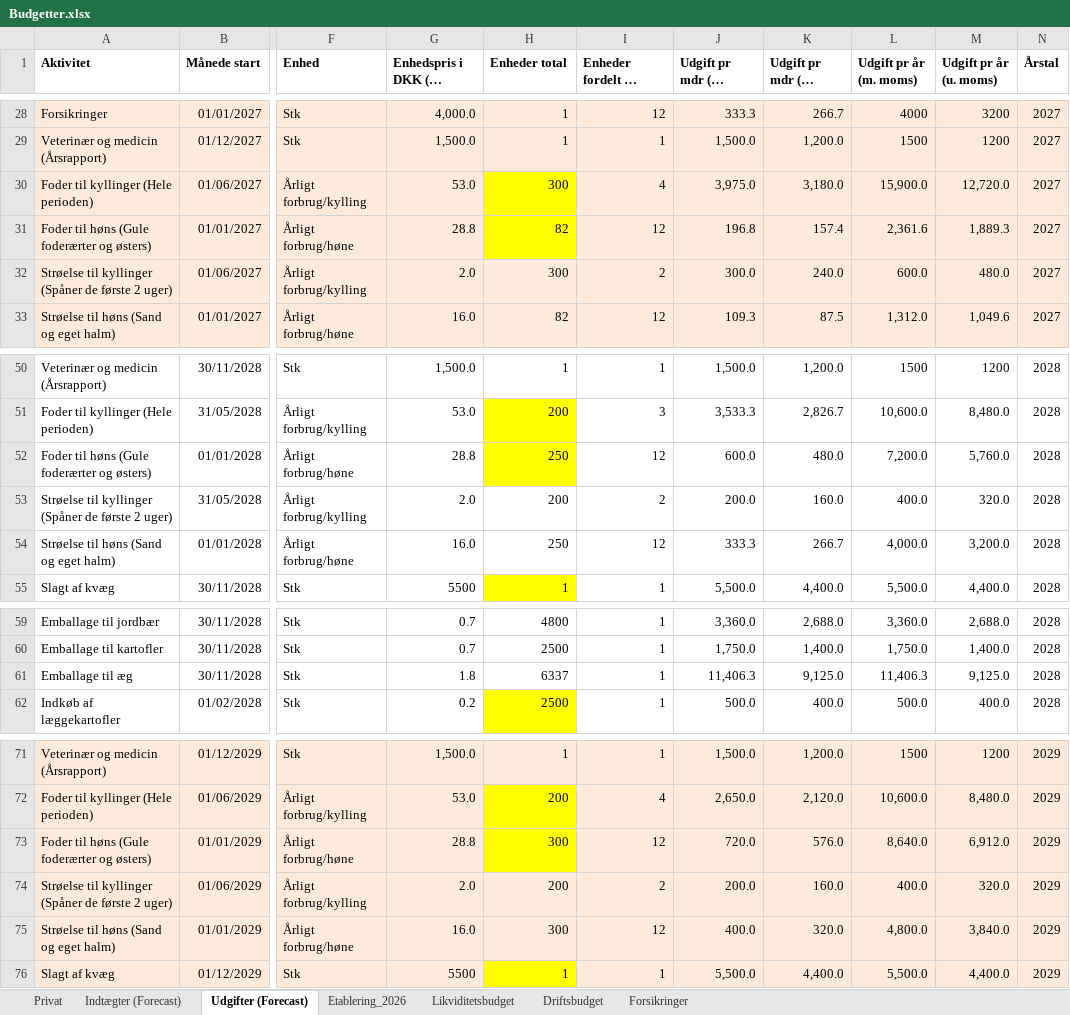
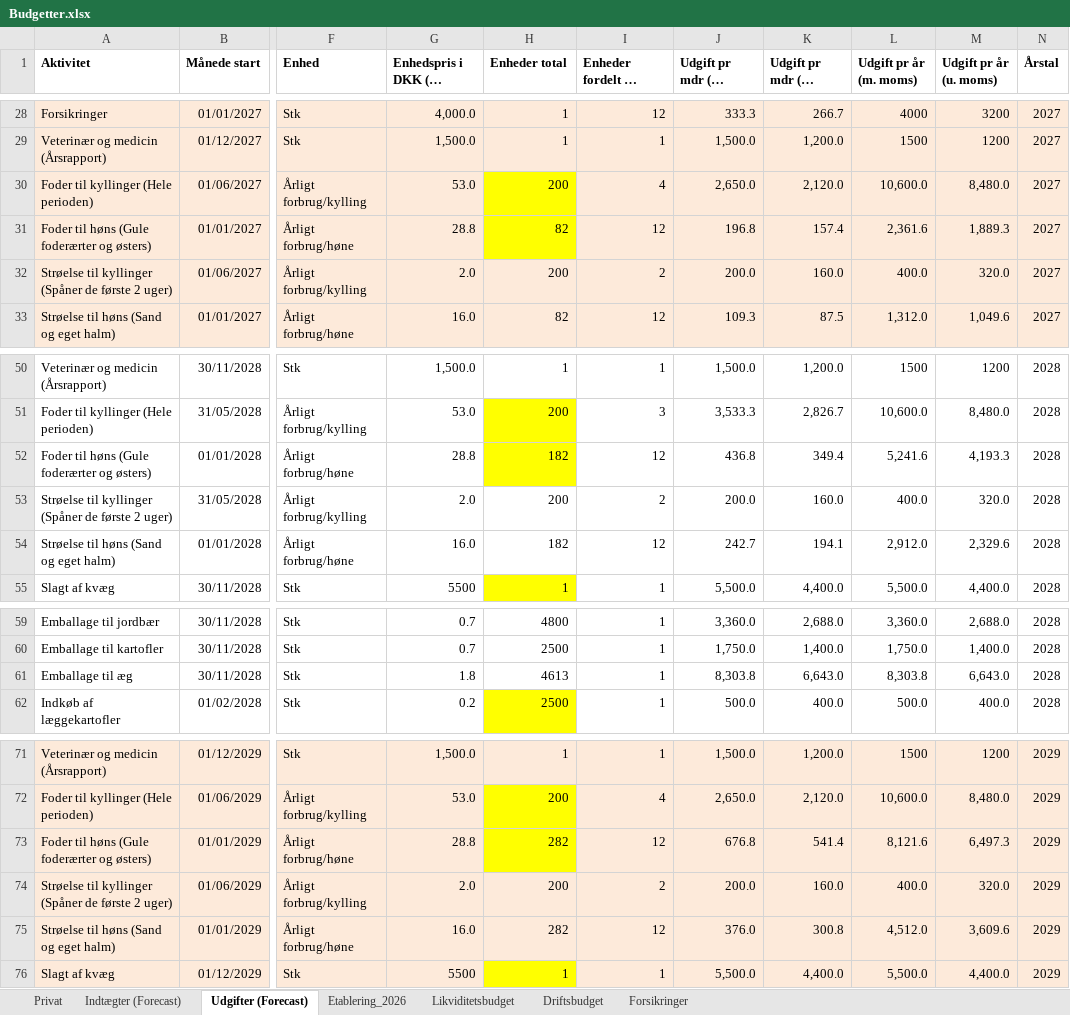
Before and after one commit to metteway-ops/rongarden, an Excel workbook: Budgetter/Budgetter.xlsx, sheet Udgifter (Forecast), drawn as a sheet; only a part is shown, gaps mark what is left out; long unchanged cells end in …; values as stored, in another font and other column widths than the file's, no borders; the diff covers the shown part only; the diff names each change by its address in the sheet, - before the commit and + after, or states it on an @@ line.

```diff
--- a/Budgetter/Budgetter.xlsx (sheet Udgifter (Forecast))
+++ b/Budgetter/Budgetter.xlsx (sheet Udgifter (Forecast))
-H30 (Enheder total): 300
+H30 (Enheder total): 200
-J30 (Udgift pr mdr (m. moms)): 3,975.0
+J30 (Udgift pr mdr (m. moms)): 2,650.0
-K30 (Udgift pr mdr (u. moms)): 3,180.0
+K30 (Udgift pr mdr (u. moms)): 2,120.0
-L30 (Udgift pr år (m. moms)): 15,900.0
+L30 (Udgift pr år (m. moms)): 10,600.0
-M30 (Udgift pr år (u. moms)): 12,720.0
+M30 (Udgift pr år (u. moms)): 8,480.0
-H32 (Enheder total): 300
+H32 (Enheder total): 200
-J32 (Udgift pr mdr (m. moms)): 300.0
+J32 (Udgift pr mdr (m. moms)): 200.0
-K32 (Udgift pr mdr (u. moms)): 240.0
+K32 (Udgift pr mdr (u. moms)): 160.0
-L32 (Udgift pr år (m. moms)): 600.0
+L32 (Udgift pr år (m. moms)): 400.0
-M32 (Udgift pr år (u. moms)): 480.0
+M32 (Udgift pr år (u. moms)): 320.0
-H52 (Enheder total): 250
+H52 (Enheder total): 182
-J52 (Udgift pr mdr (m. moms)): 600.0
+J52 (Udgift pr mdr (m. moms)): 436.8
-K52 (Udgift pr mdr (u. moms)): 480.0
+K52 (Udgift pr mdr (u. moms)): 349.4
-L52 (Udgift pr år (m. moms)): 7,200.0
+L52 (Udgift pr år (m. moms)): 5,241.6
-M52 (Udgift pr år (u. moms)): 5,760.0
+M52 (Udgift pr år (u. moms)): 4,193.3
-H54 (Enheder total): 250
+H54 (Enheder total): 182
-J54 (Udgift pr mdr (m. moms)): 333.3
+J54 (Udgift pr mdr (m. moms)): 242.7
-K54 (Udgift pr mdr (u. moms)): 266.7
+K54 (Udgift pr mdr (u. moms)): 194.1
-L54 (Udgift pr år (m. moms)): 4,000.0
+L54 (Udgift pr år (m. moms)): 2,912.0
-M54 (Udgift pr år (u. moms)): 3,200.0
+M54 (Udgift pr år (u. moms)): 2,329.6
-H61 (Enheder total): 6337
+H61 (Enheder total): 4613
-J61 (Udgift pr mdr (m. moms)): 11,406.3
+J61 (Udgift pr mdr (m. moms)): 8,303.8
-K61 (Udgift pr mdr (u. moms)): 9,125.0
+K61 (Udgift pr mdr (u. moms)): 6,643.0
-L61 (Udgift pr år (m. moms)): 11,406.3
+L61 (Udgift pr år (m. moms)): 8,303.8
-M61 (Udgift pr år (u. moms)): 9,125.0
+M61 (Udgift pr år (u. moms)): 6,643.0
-H73 (Enheder total): 300
+H73 (Enheder total): 282
-J73 (Udgift pr mdr (m. moms)): 720.0
+J73 (Udgift pr mdr (m. moms)): 676.8
-K73 (Udgift pr mdr (u. moms)): 576.0
+K73 (Udgift pr mdr (u. moms)): 541.4
-L73 (Udgift pr år (m. moms)): 8,640.0
+L73 (Udgift pr år (m. moms)): 8,121.6
-M73 (Udgift pr år (u. moms)): 6,912.0
+M73 (Udgift pr år (u. moms)): 6,497.3
-H75 (Enheder total): 300
+H75 (Enheder total): 282
-J75 (Udgift pr mdr (m. moms)): 400.0
+J75 (Udgift pr mdr (m. moms)): 376.0
-K75 (Udgift pr mdr (u. moms)): 320.0
+K75 (Udgift pr mdr (u. moms)): 300.8
-L75 (Udgift pr år (m. moms)): 4,800.0
+L75 (Udgift pr år (m. moms)): 4,512.0
-M75 (Udgift pr år (u. moms)): 3,840.0
+M75 (Udgift pr år (u. moms)): 3,609.6
```
Also changed, not shown: 5 edited cells elsewhere in this sheet, sheet Indtægter (Forecast), sheet Privat, sheet Likviditetsbudget, sheet Etablering_2026, sheet Driftsbudget, formulas that keep their value, 2 other files.
